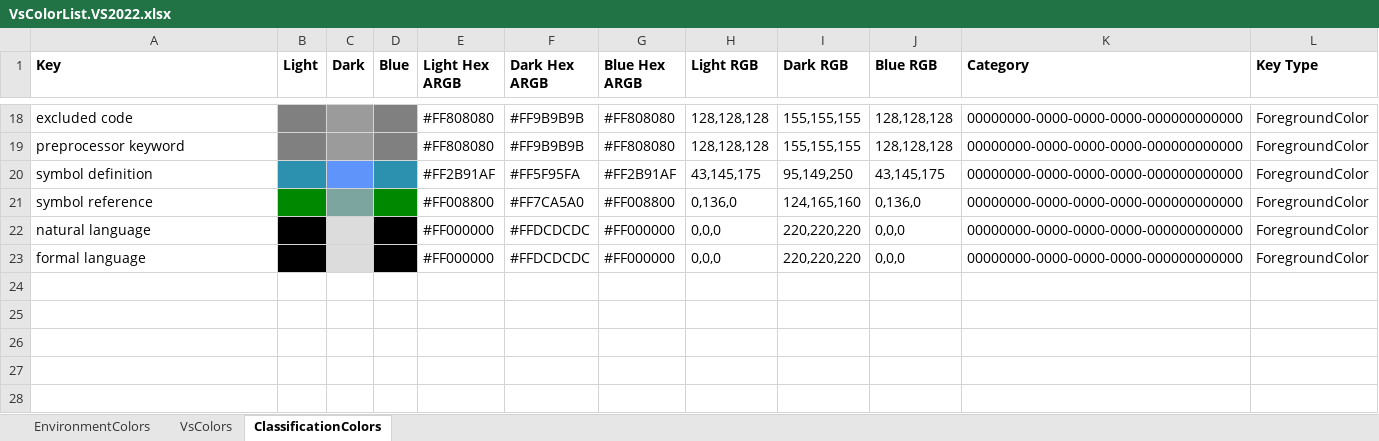
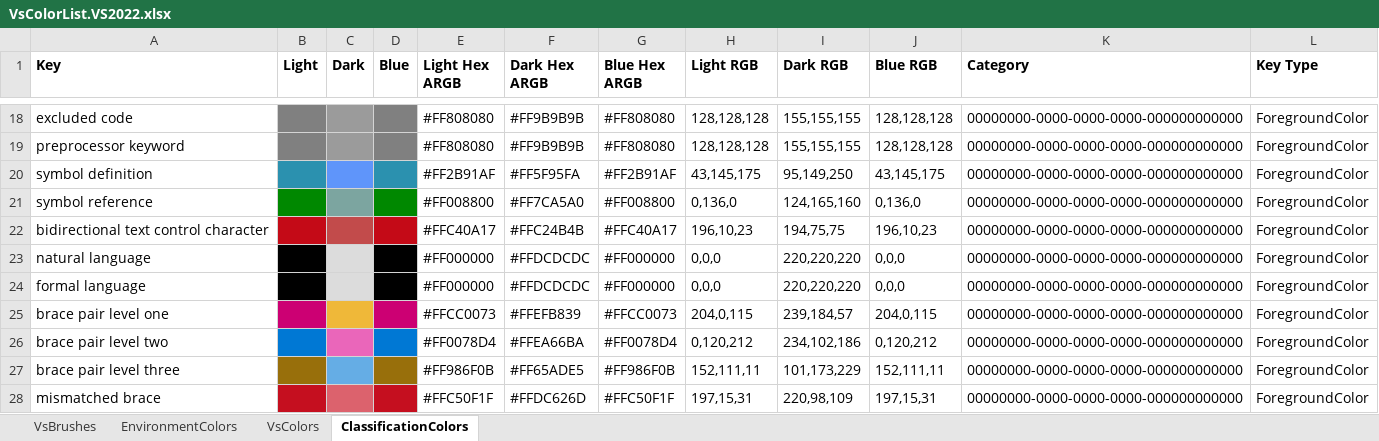
Before and after one commit to sboulema/VsColorList, an Excel workbook: Dist/VsColorList.VS2022.xlsx, sheet ClassificationColors, drawn as a sheet; only a part is shown, gaps mark what is left out; values as stored, in another font and other column widths than the file's, no borders; the diff names each change by its address in the sheet, - before the commit and + after, or states it on an @@ line.

```diff
--- a/Dist/VsColorList.VS2022.xlsx (sheet ClassificationColors)
+++ b/Dist/VsColorList.VS2022.xlsx (sheet ClassificationColors)
+sheet tab: VsBrushes
+row 22: bidirectional text control character |  |  |  | #FFC40A17 | #FFC24B4B | #FFC40A17 | 196,10,23 | 194,75,75 | 196,10,23 | 00000000-0000-0000-0000-000000000000 | ForegroundColor
+row 25: brace pair level one |  |  |  | #FFCC0073 | #FFEFB839 | #FFCC0073 | 204,0,115 | 239,184,57 | 204,0,115 | 00000000-0000-0000-0000-000000000000 | ForegroundColor
+row 26: brace pair level two |  |  |  | #FF0078D4 | #FFEA66BA | #FF0078D4 | 0,120,212 | 234,102,186 | 0,120,212 | 00000000-0000-0000-0000-000000000000 | ForegroundColor
+row 27: brace pair level three |  |  |  | #FF986F0B | #FF65ADE5 | #FF986F0B | 152,111,11 | 101,173,229 | 152,111,11 | 00000000-0000-0000-0000-000000000000 | ForegroundColor
+row 28: mismatched brace |  |  |  | #FFC50F1F | #FFDC626D | #FFC50F1F | 197,15,31 | 220,98,109 | 197,15,31 | 00000000-0000-0000-0000-000000000000 | ForegroundColor
```
Also changed, not shown: sheet VsColors, sheet EnvironmentColors, 5 other files.
